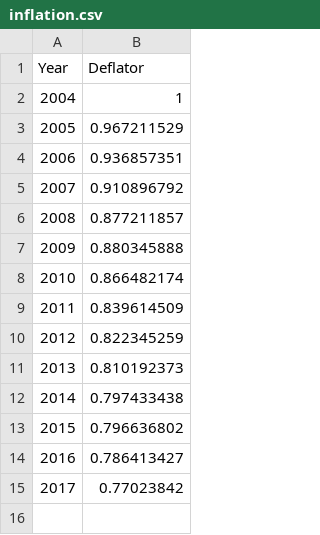
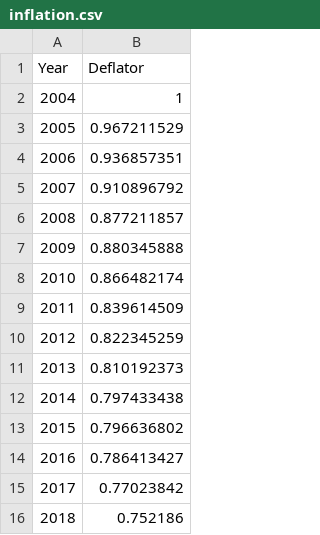
Before and after one commit to mmowers/bokehpivot, a CSV file: in/inflation.csv, drawn as a sheet.

Commit message:
Update the default dollar year to 2018.

```diff
--- a/in/inflation.csv
+++ b/in/inflation.csv
@@ -15 +15,2 @@ Year,Deflator
 2017,0.77023842
+2018,0.752186
```
Also changed, not shown: 1 other file.
